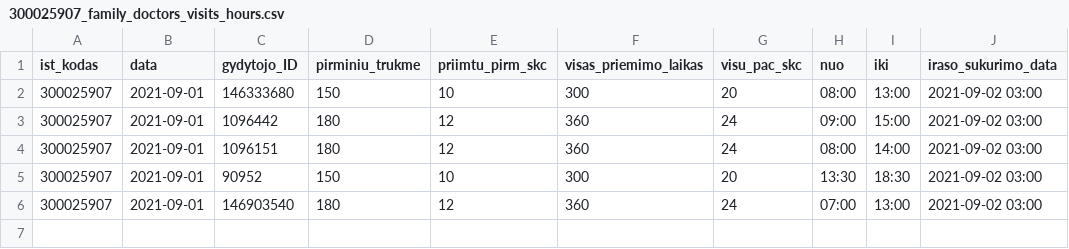
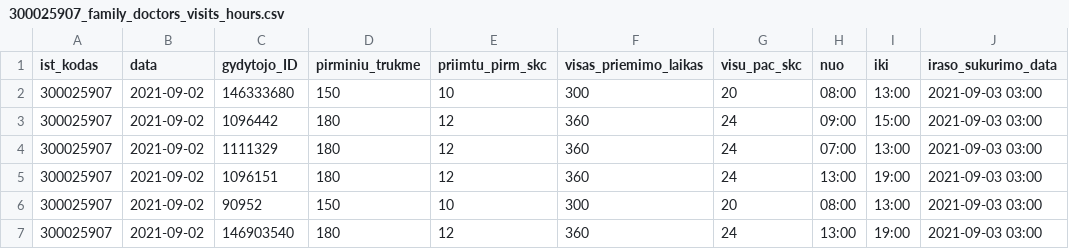
Before and after one commit to sveikatos-klinika/registrations_sveikatos-klinika, a CSV file: 300025907_family_doctors_visits_hours.csv, drawn as a sheet.

```diff
--- a/300025907_family_doctors_visits_hours.csv
+++ b/300025907_family_doctors_visits_hours.csv
@@ -1,6 +1,7 @@
 ist_kodas;data;gydytojo_ID;pirminiu_trukme;priimtu_pirm_skc;visas_priemimo_laikas;visu_pac_skc;nuo;iki;iraso_sukurimo_data
-300025907;2021-09-01;146333680;150;10;300;20;08:00;13:00;2021-09-02 03:00
-300025907;2021-09-01;1096442;180;12;360;24;09:00;15:00;2021-09-02 03:00
-300025907;2021-09-01;1096151;180;12;360;24;08:00;14:00;2021-09-02 03:00
-300025907;2021-09-01;90952;150;10;300;20;13:30;18:30;2021-09-02 03:00
-300025907;2021-09-01;146903540;180;12;360;24;07:00;13:00;2021-09-02 03:00
+300025907;2021-09-02;146333680;150;10;300;20;08:00;13:00;2021-09-03 03:00
+300025907;2021-09-02;1096442;180;12;360;24;09:00;15:00;2021-09-03 03:00
+300025907;2021-09-02;1111329;180;12;360;24;07:00;13:00;2021-09-03 03:00
+300025907;2021-09-02;1096151;180;12;360;24;13:00;19:00;2021-09-03 03:00
+300025907;2021-09-02;90952;150;10;300;20;08:00;13:00;2021-09-03 03:00
+300025907;2021-09-02;146903540;180;12;360;24;13:00;19:00;2021-09-03 03:00
```
Also changed, not shown: 300025907_free_registrations.csv.
